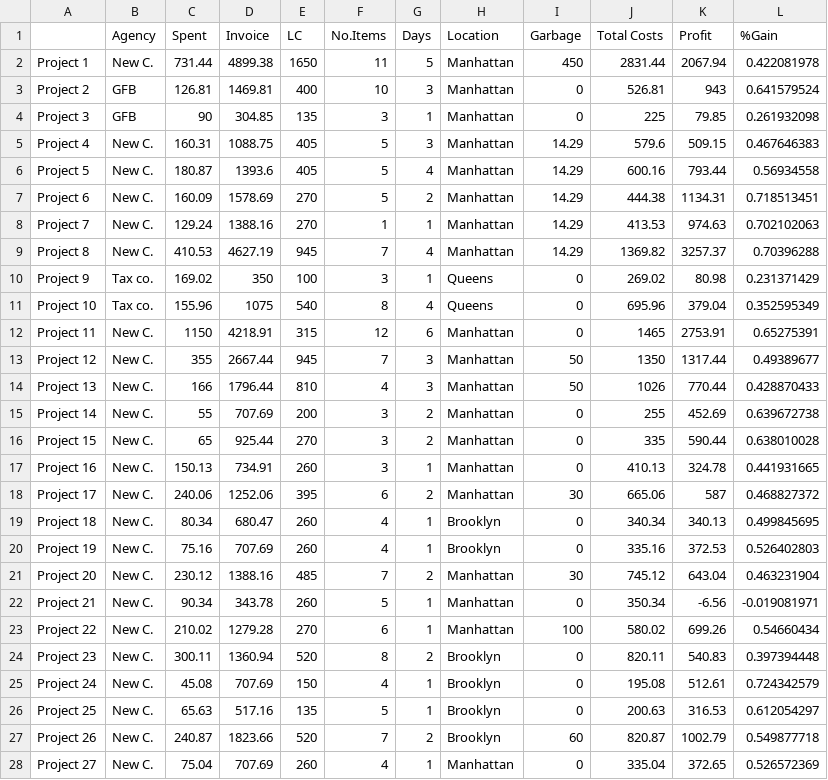
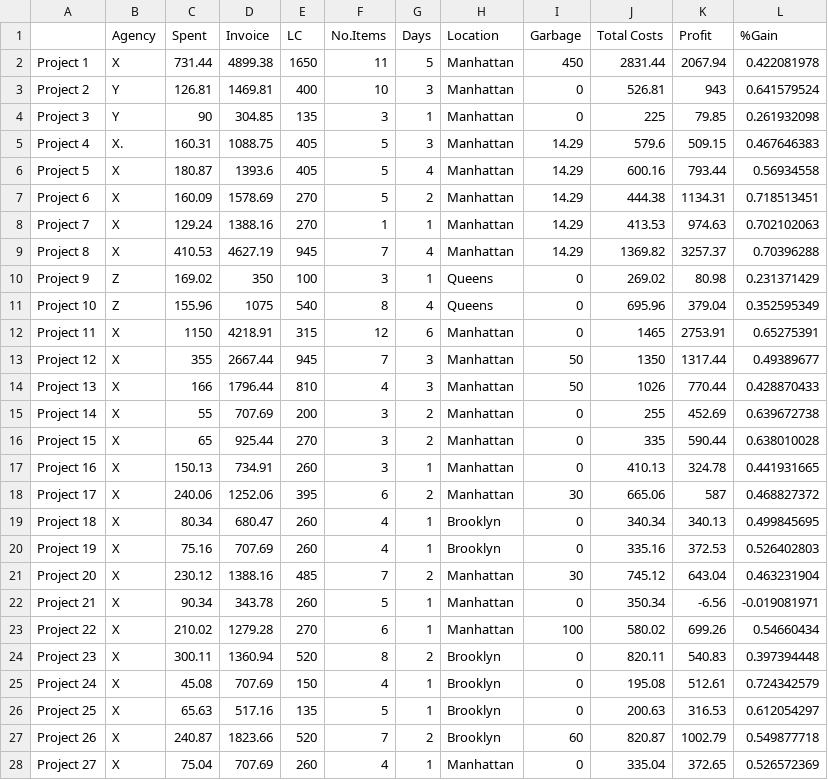
Before and after one commit to mariadvazq/Ren, a CSV file: Data/Company's Dataset.csv, drawn as a sheet; only a part is shown; the diff covers the shown part only.

Commit message:
Update Company's Dataset.csv

```diff
--- a/Data/Company's Dataset.csv
+++ b/Data/Company's Dataset.csv
@@ -1,28 +1,28 @@
 ,Agency ,Spent,Invoice,LC,No.Items,Days,Location,Garbage,Total Costs,Profit,%Gain
-Project 1,New C.,731.44,4899.38,1650,11,5,Manhattan,450,2831.44,2067.94,0.422081978
-Project 2,GFB,126.81,1469.81,400,10,3,Manhattan,0,526.81,943,0.641579524
-Project 3,GFB,90,304.85,135,3,1,Manhattan,0,225,79.85,0.261932098
-Project 4,New C.,160.31,1088.75,405,5,3,Manhattan,14.29,579.6,509.15,0.467646383
-Project 5,New C.,180.87,1393.6,405,5,4,Manhattan,14.29,600.16,793.44,0.56934558
-Project 6,New C.,160.09,1578.69,270,5,2,Manhattan,14.29,444.38,1134.31,0.718513451
-Project 7,New C.,129.24,1388.16,270,1,1,Manhattan,14.29,413.53,974.63,0.702102063
-Project 8,New C.,410.53,4627.19,945,7,4,Manhattan,14.29,1369.82,3257.37,0.70396288
-Project 9,Tax co.,169.02,350,100,3,1,Queens,0,269.02,80.98,0.231371429
-Project 10,Tax co.,155.96,1075,540,8,4,Queens,0,695.96,379.04,0.352595349
-Project 11,New C.,1150,4218.91,315,12,6,Manhattan,0,1465,2753.91,0.65275391
-Project 12,New C.,355,2667.44,945,7,3,Manhattan,50,1350,1317.44,0.49389677
-Project 13,New C.,166,1796.44,810,4,3,Manhattan,50,1026,770.44,0.428870433
-Project 14,New C.,55,707.69,200,3,2,Manhattan,0,255,452.69,0.639672738
-Project 15,New C.,65,925.44,270,3,2,Manhattan,0,335,590.44,0.638010028
-Project 16,New C.,150.13,734.91,260,3,1,Manhattan,0,410.13,324.78,0.441931665
-Project 17,New C.,240.06,1252.06,395,6,2,Manhattan,30,665.06,587,0.468827372
-Project 18,New C.,80.34,680.47,260,4,1,Brooklyn,0,340.34,340.13,0.499845695
-Project 19,New C.,75.16,707.69,260,4,1,Brooklyn,0,335.16,372.53,0.526402803
-Project 20,New C.,230.12,1388.16,485,7,2,Manhattan,30,745.12,643.04,0.463231904
-Project 21,New C.,90.34,343.78,260,5,1,Manhattan,0,350.34,-6.56,-0.019081971
-Project 22,New C.,210.02,1279.28,270,6,1,Manhattan,100,580.02,699.26,0.54660434
-Project 23,New C.,300.11,1360.94,520,8,2,Brooklyn,0,820.11,540.83,0.397394448
-Project 24,New C.,45.08,707.69,150,4,1,Brooklyn,0,195.08,512.61,0.724342579
-Project 25,New C.,65.63,517.16,135,5,1,Brooklyn,0,200.63,316.53,0.612054297
-Project 26,New C.,240.87,1823.66,520,7,2,Brooklyn,60,820.87,1002.79,0.549877718
-Project 27,New C.,75.04,707.69,260,4,1,Manhattan,0,335.04,372.65,0.526572369
+Project 1,X,731.44,4899.38,1650,11,5,Manhattan,450,2831.44,2067.94,0.422081978
+Project 2,Y,126.81,1469.81,400,10,3,Manhattan,0,526.81,943,0.641579524
+Project 3,Y,90,304.85,135,3,1,Manhattan,0,225,79.85,0.261932098
+Project 4,X.,160.31,1088.75,405,5,3,Manhattan,14.29,579.6,509.15,0.467646383
+Project 5,X,180.87,1393.6,405,5,4,Manhattan,14.29,600.16,793.44,0.56934558
+Project 6,X,160.09,1578.69,270,5,2,Manhattan,14.29,444.38,1134.31,0.718513451
+Project 7,X,129.24,1388.16,270,1,1,Manhattan,14.29,413.53,974.63,0.702102063
+Project 8,X,410.53,4627.19,945,7,4,Manhattan,14.29,1369.82,3257.37,0.70396288
+Project 9,Z,169.02,350,100,3,1,Queens,0,269.02,80.98,0.231371429
+Project 10,Z,155.96,1075,540,8,4,Queens,0,695.96,379.04,0.352595349
+Project 11,X,1150,4218.91,315,12,6,Manhattan,0,1465,2753.91,0.65275391
+Project 12,X,355,2667.44,945,7,3,Manhattan,50,1350,1317.44,0.49389677
+Project 13,X,166,1796.44,810,4,3,Manhattan,50,1026,770.44,0.428870433
+Project 14,X,55,707.69,200,3,2,Manhattan,0,255,452.69,0.639672738
+Project 15,X,65,925.44,270,3,2,Manhattan,0,335,590.44,0.638010028
+Project 16,X,150.13,734.91,260,3,1,Manhattan,0,410.13,324.78,0.441931665
+Project 17,X,240.06,1252.06,395,6,2,Manhattan,30,665.06,587,0.468827372
+Project 18,X,80.34,680.47,260,4,1,Brooklyn,0,340.34,340.13,0.499845695
+Project 19,X,75.16,707.69,260,4,1,Brooklyn,0,335.16,372.53,0.526402803
+Project 20,X,230.12,1388.16,485,7,2,Manhattan,30,745.12,643.04,0.463231904
+Project 21,X,90.34,343.78,260,5,1,Manhattan,0,350.34,-6.56,-0.019081971
+Project 22,X,210.02,1279.28,270,6,1,Manhattan,100,580.02,699.26,0.54660434
+Project 23,X,300.11,1360.94,520,8,2,Brooklyn,0,820.11,540.83,0.397394448
+Project 24,X,45.08,707.69,150,4,1,Brooklyn,0,195.08,512.61,0.724342579
+Project 25,X,65.63,517.16,135,5,1,Brooklyn,0,200.63,316.53,0.612054297
+Project 26,X,240.87,1823.66,520,7,2,Brooklyn,60,820.87,1002.79,0.549877718
+Project 27,X,75.04,707.69,260,4,1,Manhattan,0,335.04,372.65,0.526572369
```
Also changed, not shown: 3 edited cells elsewhere in this file.
